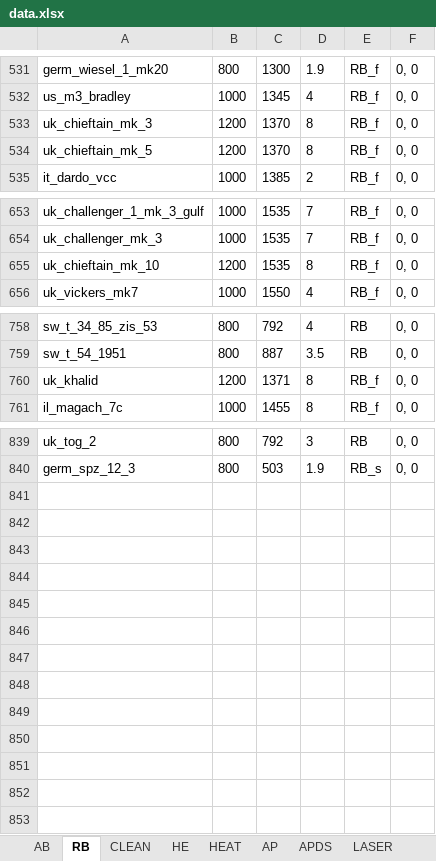
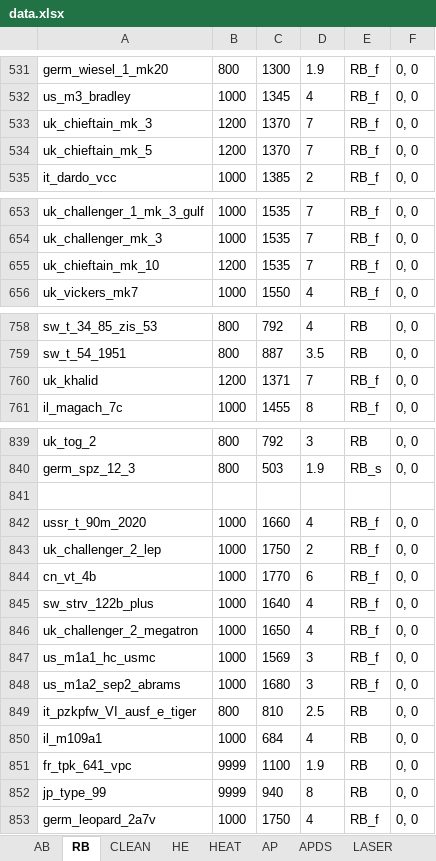
Before and after one commit to ShubbeLeontij/sightgenerator, an Excel workbook: data.xlsx, sheet RB, drawn as a sheet; only a part is shown, gaps mark what is left out; values as stored, in another font and other column widths than the file's, no borders; the diff covers the shown part only; the diff names each change by its address in the sheet, - before the commit and + after, or states it on an @@ line.

```diff
--- a/data.xlsx (sheet RB)
+++ b/data.xlsx (sheet RB)
-D533:D534: 8
+D533:D534: 7
-D655: 8
+D655: 7
-D760: 8
+D760: 7
+row 841: (empty)
+row 842: ussr_t_90m_2020 | 1000 | 1660 | 4 | RB_f | 0, 0
+row 843: uk_challenger_2_lep | 1000 | 1750 | 2 | RB_f | 0, 0
+row 844: cn_vt_4b | 1000 | 1770 | 6 | RB_f | 0, 0
+row 845: sw_strv_122b_plus | 1000 | 1640 | 4 | RB_f | 0, 0
+row 846: uk_challenger_2_megatron | 1000 | 1650 | 4 | RB_f | 0, 0
+row 847: us_m1a1_hc_usmc | 1000 | 1569 | 3 | RB_f | 0, 0
+row 848: us_m1a2_sep2_abrams | 1000 | 1680 | 3 | RB_f | 0, 0
+row 849: it_pzkpfw_VI_ausf_e_tiger | 800 | 810 | 2.5 | RB | 0, 0
+row 850: il_m109a1 | 1000 | 684 | 4 | RB | 0, 0
+row 851: fr_tpk_641_vpc | 9999 | 1100 | 1.9 | RB | 0, 0
+row 852: jp_type_99 | 9999 | 940 | 8 | RB | 0, 0
+row 853: germ_leopard_2a7v | 1000 | 1750 | 4 | RB_f | 0, 0
```
Also changed, not shown: 1 edited cell elsewhere in this sheet, sheet CLEAN, sheet AB, sheet APDS, sheet LASER, sheet HEAT, sheet HE, 1 more sheet, 4 other files.
